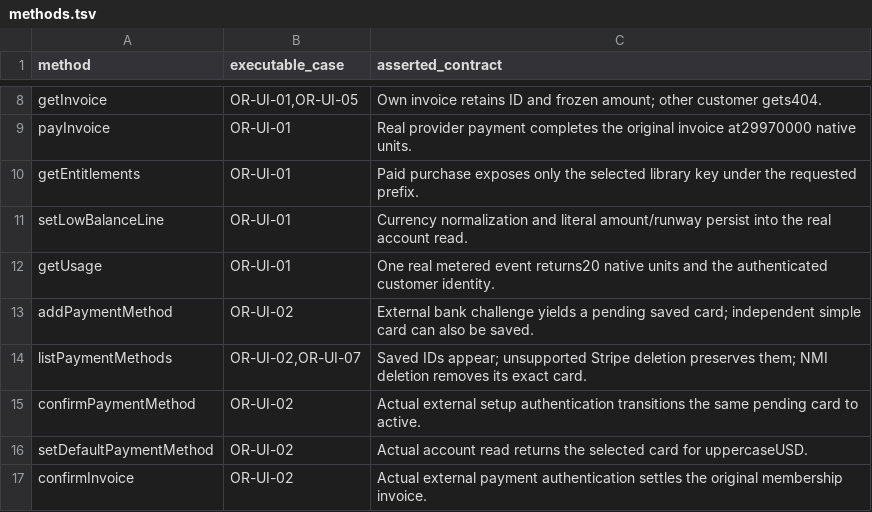
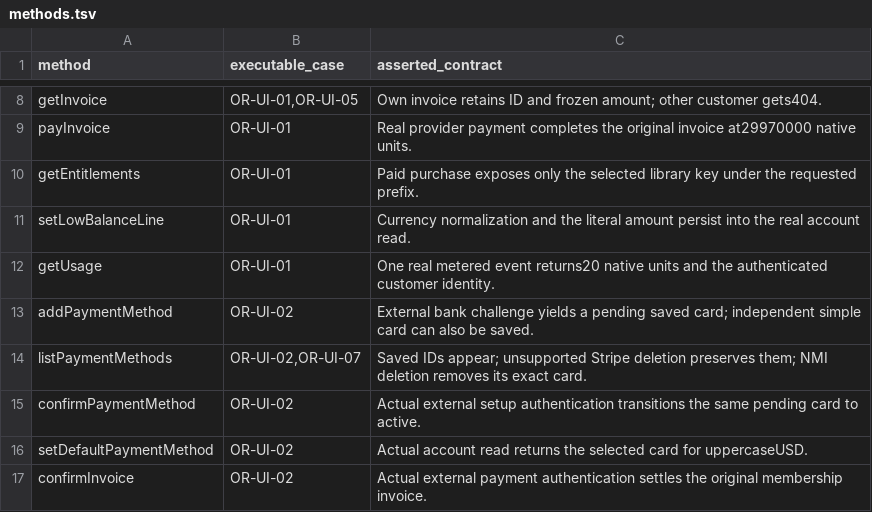
Before and after one commit to open-rails/openrails, a TSV file: web/billing-ui/critical/methods.tsv, drawn as a sheet; only a part is shown, gaps mark what is left out.

Commit message:
Low-balance notices by amount only: delete the usage-rate runway
Breaking:
- billing: LowBalanceLine, SetLowBalanceLineParams, EffectiveLowBalanceLine
  and BalanceNoticeSettings lose RunwayHours (runway_hours);
  MaxLowBalanceRunwayHours is gone. LowBalanceLineDefault ("default")
  becomes LowBalanceLineNone ("none").
- BalanceHostEvent loses UsageRatePerHour and RunwayEndsAt;
  NotificationData and MessageEvent lose RunwayEndsAt.
- A balance is low at or under its amount, not one unit under it.
- billing-ui: setLowBalanceLine takes no runwayHours; a line has no
  runway_hours and its source is customer, merchant or none.

A balance is low once what the customer may spend is at or under an amount:
the customer's own, else the merchant's balance_notices.low_amounts for the
currency, else none. Usage and transfers are judged as they happen and a
running charge's crossings are exact from its fixed rate, so the hourly
usage-rate sample and the runway line it fed add settings, fields and state
for a guess. Migration 0010 drops balance_watches.usage_rate_per_hour and
rate_sampled_at and customer_low_balance_lines.runway_hours (a runway-only
row inherits again), marks every watch with a low line due so the next pass
restores its line, and strips the two keys from retained balance events.

```diff
--- a/web/billing-ui/critical/methods.tsv
+++ b/web/billing-ui/critical/methods.tsv
@@ -10,3 +10,3 @@ payInvoice	OR-UI-01	Real provider payment completes the original invoice at29970
 getEntitlements	OR-UI-01	Paid purchase exposes only the selected library key under the requested prefix.
-setLowBalanceLine	OR-UI-01	Currency normalization and literal amount/runway persist into the real account read.
+setLowBalanceLine	OR-UI-01	Currency normalization and the literal amount persist into the real account read.
 getUsage	OR-UI-01	One real metered event returns20 native units and the authenticated customer identity.
```
Also changed, not shown: 43 other files.
